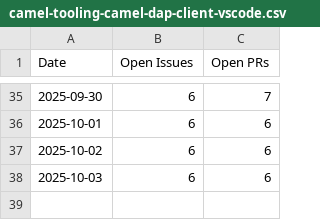
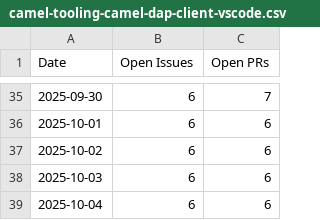
Before and after one commit to tsedmik/camel-tooling-metrics, a CSV file: camel-tooling-camel-dap-client-vscode.csv, drawn as a sheet; only a part is shown, gaps mark what is left out.

```diff
--- a/camel-tooling-camel-dap-client-vscode.csv
+++ b/camel-tooling-camel-dap-client-vscode.csv
@@ -38 +38,2 @@ Date;Open Issues;Open PRs
 2025-10-03;6;6
+2025-10-04;6;6
```
Also changed, not shown: camel-tooling-camel-debug-adapter.csv, camel-tooling-camel-language-server.csv, 2 other files.
